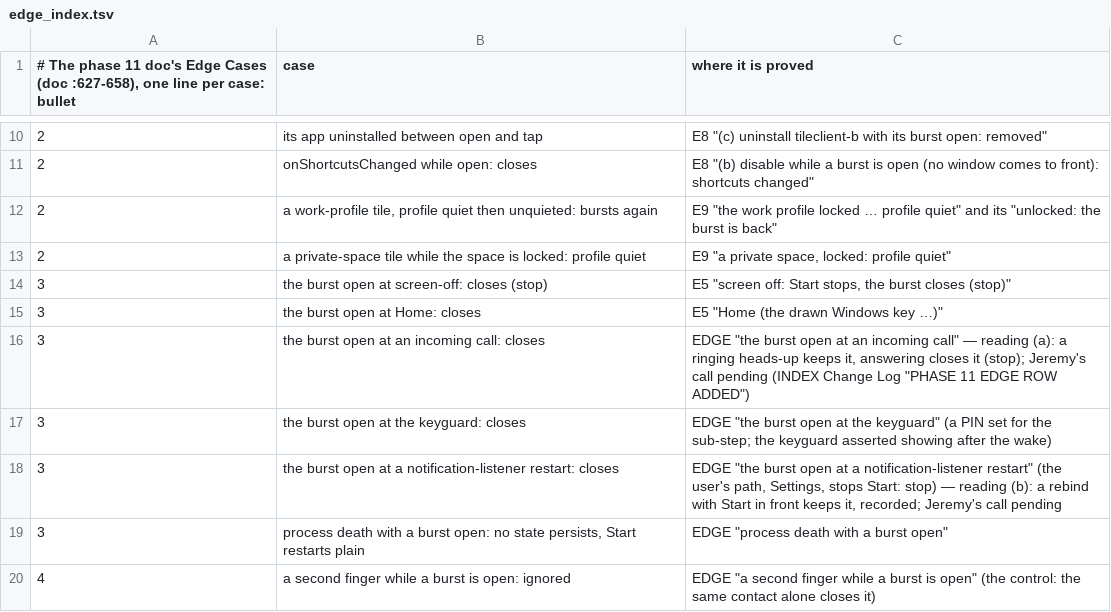
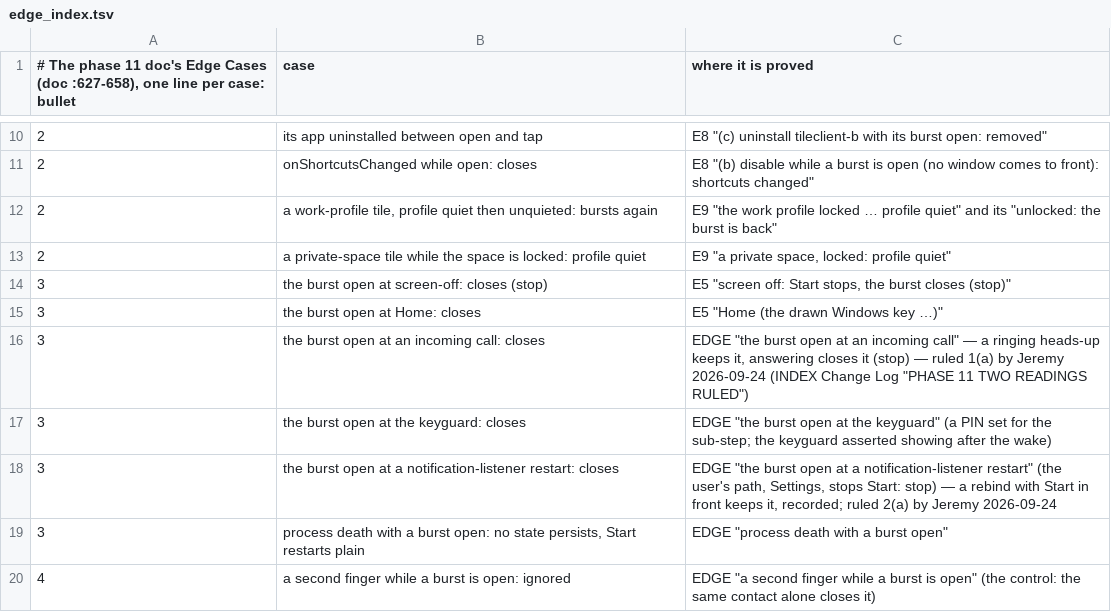
Before and after one commit to kingpinzs/tessera, a TSV file: docs/plan/qa/phase-11/scripts/edge_index.tsv, drawn as a sheet; only a part is shown, gaps mark what is left out.

```diff
--- a/docs/plan/qa/phase-11/scripts/edge_index.tsv
+++ b/docs/plan/qa/phase-11/scripts/edge_index.tsv
@@ -15,5 +15,5 @@
 3	the burst open at Home: closes	E5 "Home (the drawn Windows key …)"
-3	the burst open at an incoming call: closes	EDGE "the burst open at an incoming call" — reading (a): a ringing heads-up keeps it, answering closes it (stop); Jeremy's call pending (INDEX Change Log "PHASE 11 EDGE ROW ADDED")
+3	the burst open at an incoming call: closes	EDGE "the burst open at an incoming call" — a ringing heads-up keeps it, answering closes it (stop) — ruled 1(a) by Jeremy 2026-09-24 (INDEX Change Log "PHASE 11 TWO READINGS RULED")
 3	the burst open at the keyguard: closes	EDGE "the burst open at the keyguard" (a PIN set for the sub-step; the keyguard asserted showing after the wake)
-3	the burst open at a notification-listener restart: closes	EDGE "the burst open at a notification-listener restart" (the user's path, Settings, stops Start: stop) — reading (b): a rebind with Start in front keeps it, recorded; Jeremy's call pending
+3	the burst open at a notification-listener restart: closes	EDGE "the burst open at a notification-listener restart" (the user's path, Settings, stops Start: stop) — a rebind with Start in front keeps it, recorded; ruled 2(a) by Jeremy 2026-09-24
 3	process death with a burst open: no state persists, Start restarts plain	EDGE "process death with a burst open"
```
Also changed, not shown: 2 other files.
